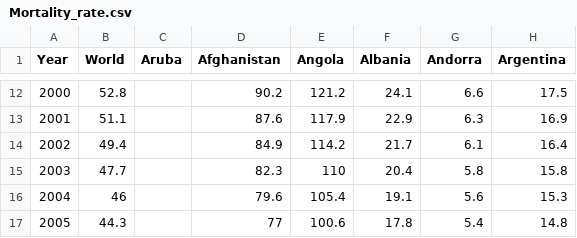
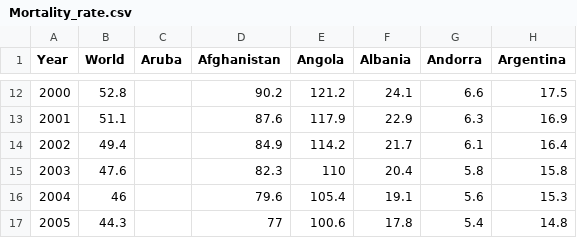
Before and after one commit to abhishekkhare/abhishekkhare.github.io, a CSV file: Mortality_rate.csv, drawn as a sheet; only a part is shown, gaps mark what is left out; the diff names each change by its address in the sheet, - before the commit and + after, or states it on an @@ line.

Commit message:
Update Mortality_rate.csv

```diff
--- a/Mortality_rate.csv
+++ b/Mortality_rate.csv
-B15 (World): 47.7
+B15 (World): 47.6
```
